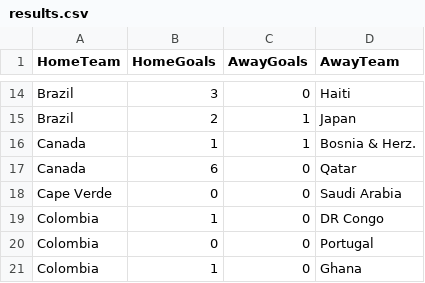
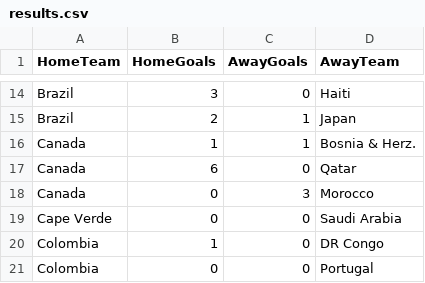
Before and after one commit to shedtaff-dotcom/shedbangers-website, a CSV file: sweepstake/data/results.csv, drawn as a sheet; only a part is shown, gaps mark what is left out; the shorter side is filled out with more unchanged rows; the diff names each change by its address in the sheet, - before the commit and + after, or states it on an @@ line.

```diff
--- a/sweepstake/data/results.csv
+++ b/sweepstake/data/results.csv
+row 18: Canada | 0 | 3 | Morocco
```
Also changed, not shown: sweepstake/data/topscorers.csv.
